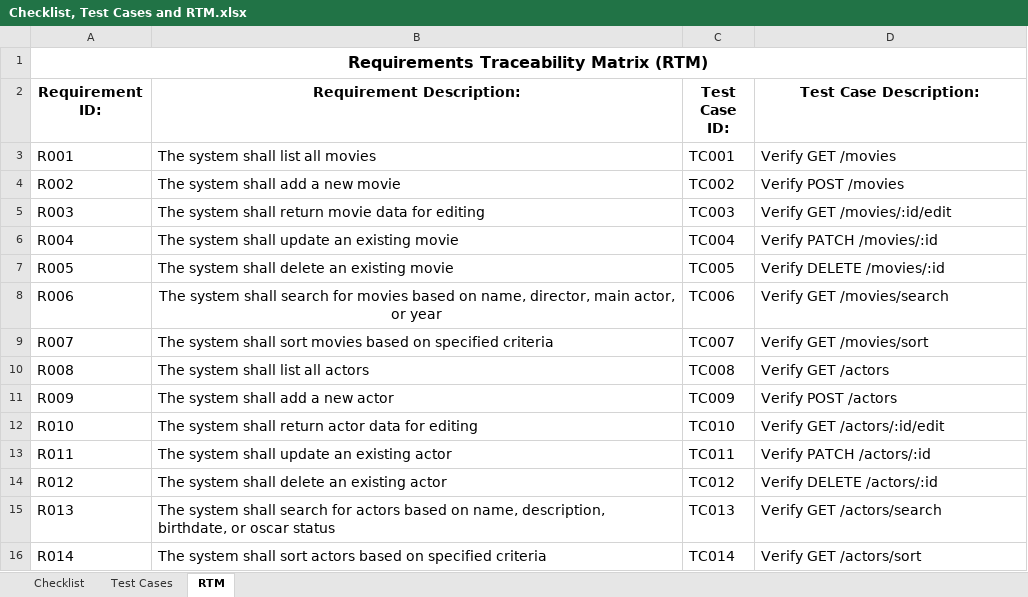
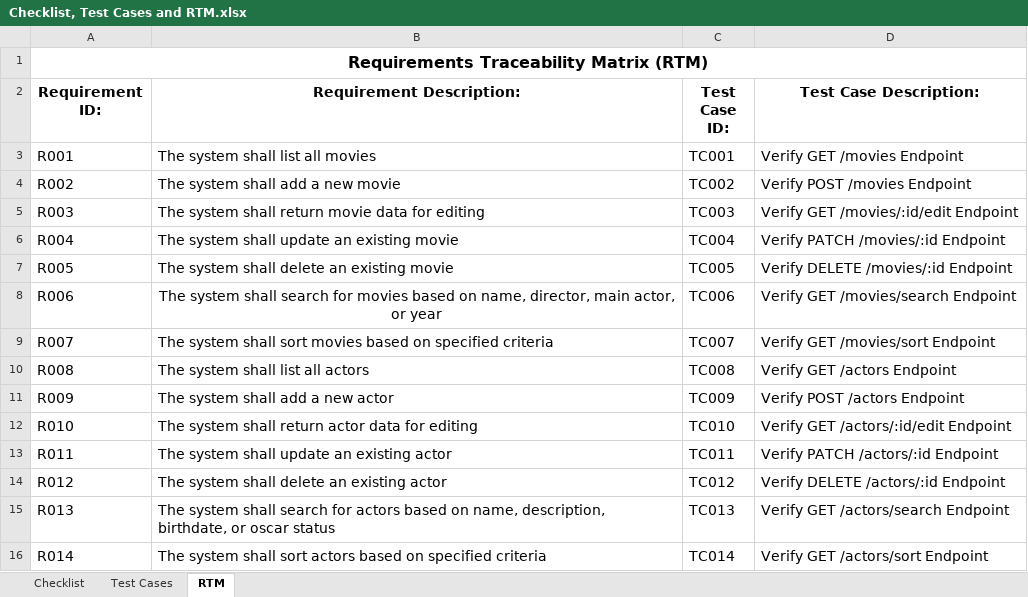
Before and after one commit to gogstar1899/the-movies-library, an Excel workbook: Checklist, Test Cases and RTM.xlsx, sheet RTM, drawn as a sheet; values as stored, in another font and other column widths than the file's, no borders; the diff names each change by its address in the sheet, - before the commit and + after, or states it on an @@ line.

Commit message:
Adding more test cases and POST request with invalid date to return 422 status code

```diff
--- a/Checklist, Test Cases and RTM.xlsx (sheet RTM)
+++ b/Checklist, Test Cases and RTM.xlsx (sheet RTM)
-D3 (Test Case Description:): Verify GET /movies
+D3 (Test Case Description:): Verify GET /movies Endpoint
-D4 (Test Case Description:): Verify POST /movies
+D4 (Test Case Description:): Verify POST /movies Endpoint
-D5 (Test Case Description:): Verify GET /movies/:id/edit
+D5 (Test Case Description:): Verify GET /movies/:id/edit Endpoint
-D6 (Test Case Description:): Verify PATCH /movies/:id
+D6 (Test Case Description:): Verify PATCH /movies/:id Endpoint
-D7 (Test Case Description:): Verify DELETE /movies/:id
+D7 (Test Case Description:): Verify DELETE /movies/:id Endpoint
-D8 (Test Case Description:): Verify GET /movies/search
+D8 (Test Case Description:): Verify GET /movies/search Endpoint
-D9 (Test Case Description:): Verify GET /movies/sort
+D9 (Test Case Description:): Verify GET /movies/sort Endpoint
-D10 (Test Case Description:): Verify GET /actors
+D10 (Test Case Description:): Verify GET /actors Endpoint
-D11 (Test Case Description:): Verify POST /actors
+D11 (Test Case Description:): Verify POST /actors Endpoint
-D12 (Test Case Description:): Verify GET /actors/:id/edit
+D12 (Test Case Description:): Verify GET /actors/:id/edit Endpoint
-D13 (Test Case Description:): Verify PATCH /actors/:id
+D13 (Test Case Description:): Verify PATCH /actors/:id Endpoint
-D14 (Test Case Description:): Verify DELETE /actors/:id
+D14 (Test Case Description:): Verify DELETE /actors/:id Endpoint
-D15 (Test Case Description:): Verify GET /actors/search
+D15 (Test Case Description:): Verify GET /actors/search Endpoint
-D16 (Test Case Description:): Verify GET /actors/sort
+D16 (Test Case Description:): Verify GET /actors/sort Endpoint
```
Also changed, not shown: sheet Test Cases, 3 other files.
